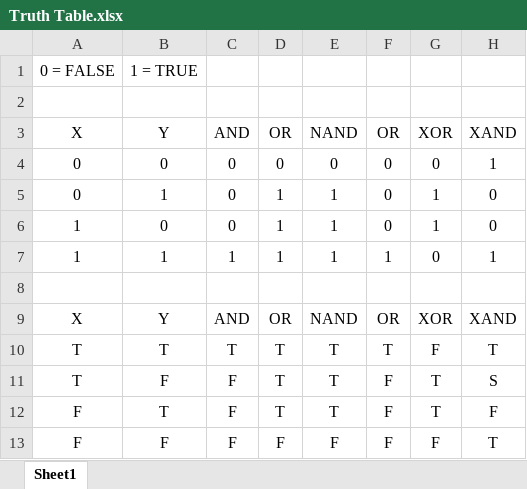
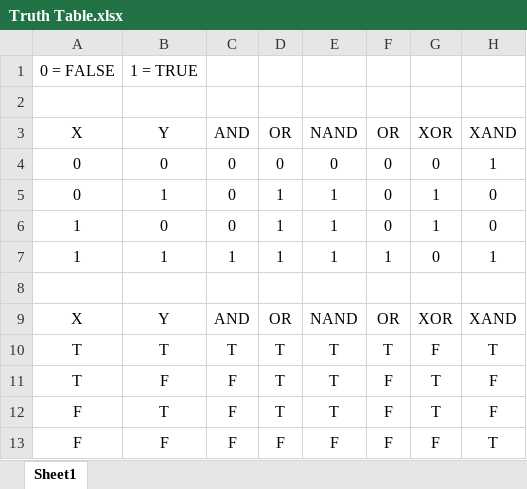
Before and after one commit to Mark-Ameka/Data-Structures-Notes, an Excel workbook: Truth Table.xlsx, sheet Sheet1, drawn as a sheet; values as stored, in another font and other column widths than the file's, no borders; the diff names each change by its address in the sheet, - before the commit and + after, or states it on an @@ line.

```diff
--- a/Truth Table.xlsx (sheet Sheet1)
+++ b/Truth Table.xlsx (sheet Sheet1)
-H11: S
+H11: F
```
Also changed, not shown: 2 other files.
